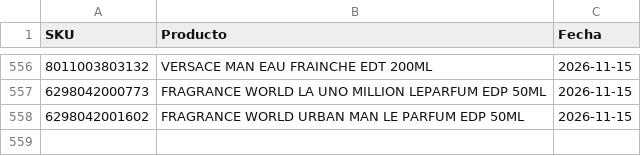
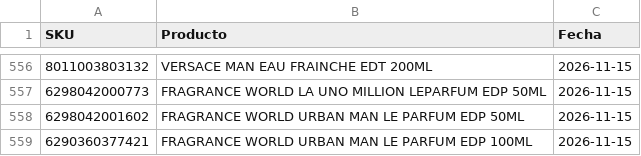
Before and after one commit to julietagonzalezmarin/perfuma-app, a CSV file: descartados.csv, drawn as a sheet; only a part is shown, gaps mark what is left out; the diff names each change by its address in the sheet, - before the commit and + after, or states it on an @@ line.

Commit message:
Sugerencias: 558 perfumes marcados como "no agregar"

```diff
--- a/descartados.csv
+++ b/descartados.csv
+row 559: 6290360377421 | FRAGRANCE WORLD URBAN MAN LE PARFUM EDP 100ML | 2026-11-15
```
